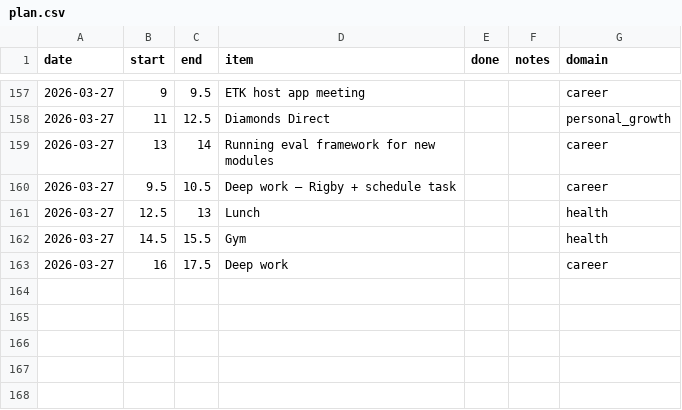
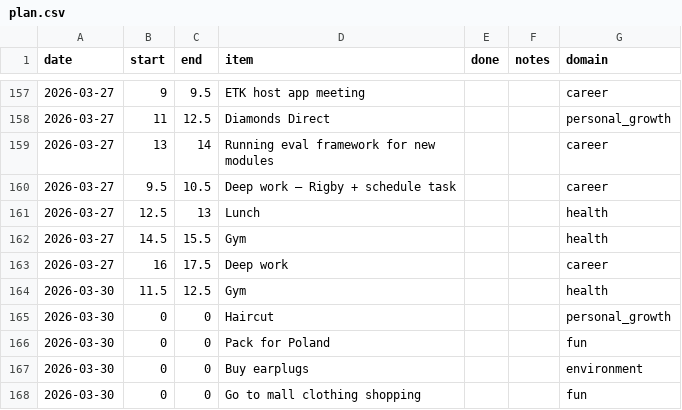
Before and after one commit to aashrayap/progress-tracker, a CSV file: data/plan.csv, drawn as a sheet; only a part is shown, gaps mark what is left out; the diff names each change by its address in the sheet, - before the commit and + after, or states it on an @@ line.

```diff
--- a/data/plan.csv
+++ b/data/plan.csv
+row 164: 2026-03-30 | 11.5 | 12.5 | Gym |  |  | health
+row 165: 2026-03-30 | 0 | 0 | Haircut |  |  | personal_growth
+row 166: 2026-03-30 | 0 | 0 | Pack for Poland |  |  | fun
+row 167: 2026-03-30 | 0 | 0 | Buy earplugs |  |  | environment
+row 168: 2026-03-30 | 0 | 0 | Go to mall clothing shopping |  |  | fun
```
Also changed, not shown: 51 other files.
